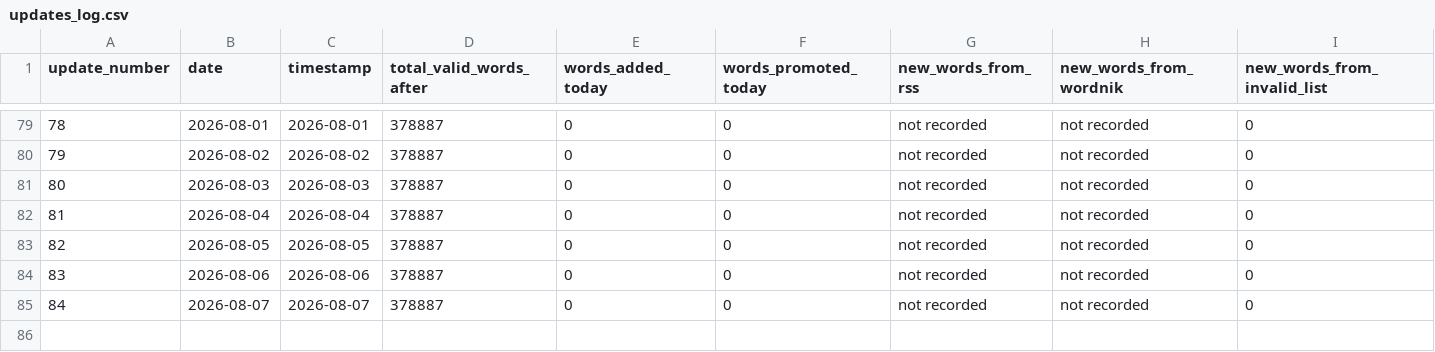
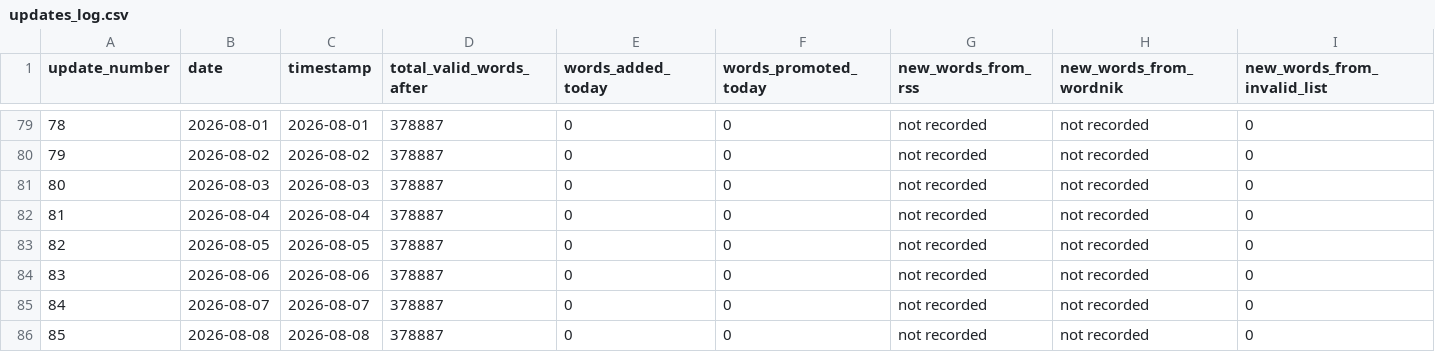
Before and after one commit to ryanjosephkamp/english-openlist, a CSV file: updates/updates_log.csv, drawn as a sheet; only a part is shown, gaps mark what is left out; rows hold the shown columns only; the diff names each change by its address in the sheet, - before the commit and + after, or states it on an @@ line.

```diff
--- a/updates/updates_log.csv
+++ b/updates/updates_log.csv
+row 86: 85 | 2026-08-08 | 2026-08-08 | 378887 | 0 | 0 | not recorded | not recorded | 0
```
Also changed, not shown: 3 other files.
